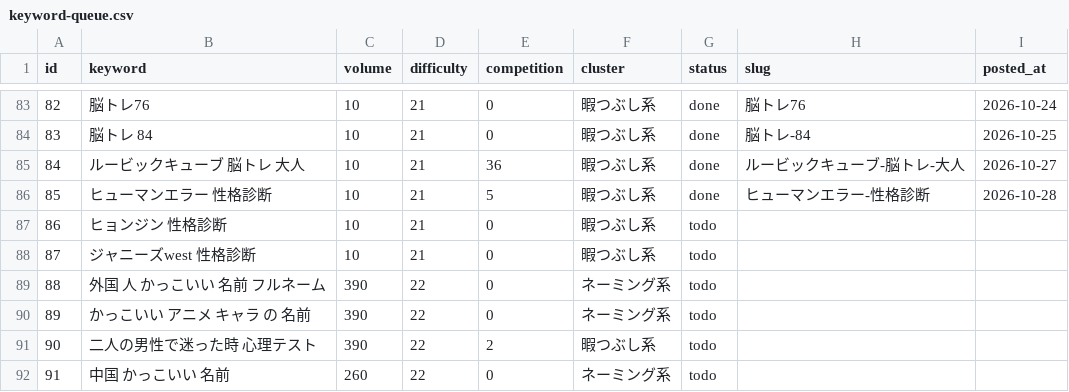
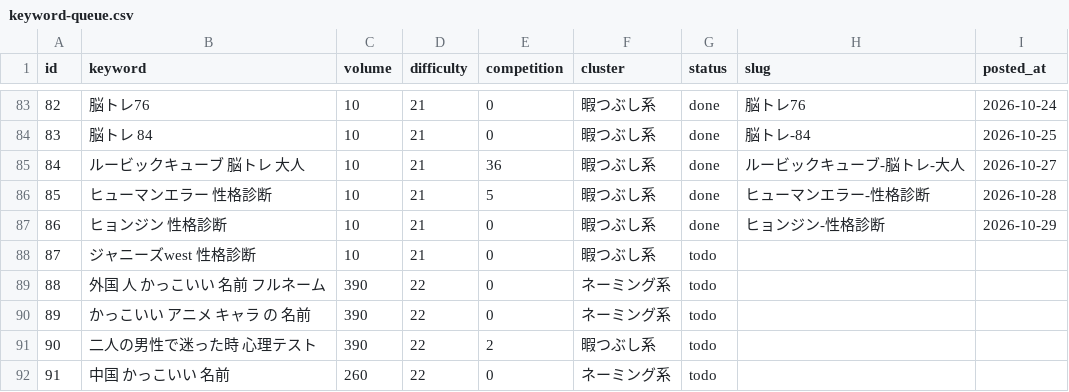
Before and after one commit to jadbac2310-eng/himaname, a CSV file: data/keyword-queue.csv, drawn as a sheet; only a part is shown, gaps mark what is left out.

```diff
--- a/data/keyword-queue.csv
+++ b/data/keyword-queue.csv
@@ -86,3 +86,3 @@ id,keyword,volume,difficulty,competition,cluster,status,slug,posted_at
 85,ヒューマンエラー 性格診断,10,21,5,暇つぶし系,done,ヒューマンエラー-性格診断,2026-10-28
-86,ヒョンジン 性格診断,10,21,0,暇つぶし系,todo,,
+86,ヒョンジン 性格診断,10,21,0,暇つぶし系,done,ヒョンジン-性格診断,2026-10-29
 87,ジャニーズwest 性格診断,10,21,0,暇つぶし系,todo,,
```
Also changed, not shown: 4 other files.
